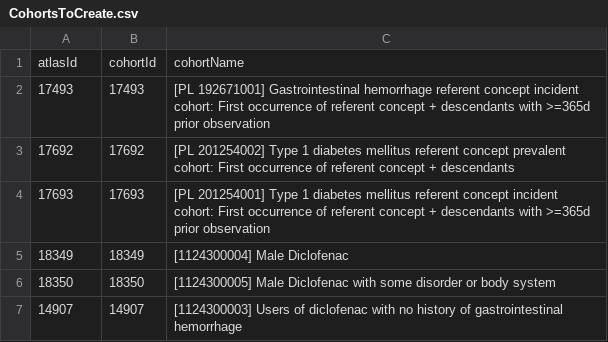
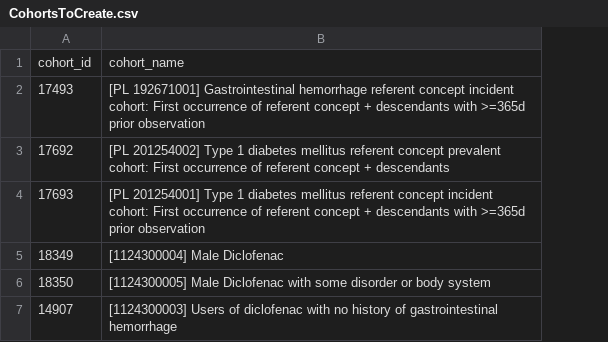
Before and after one commit to OHDSI/SkeletonCohortDiagnosticsStudy, a CSV file: inst/settings/CohortsToCreate.csv, drawn as a sheet; removed rows and columns are numbered as before the commit, all else as after; the diff names each change by its address in the sheet, - before the commit and + after, or states it on an @@ line.

Commit message:
Update package Skeleton Cohort Diagnostics Study

```diff
--- a/inst/settings/CohortsToCreate.csv
+++ b/inst/settings/CohortsToCreate.csv
-column B, rows 2-7: 17493 | 17692 | 17693 | 18349 | 18350 | 14907
-row 1: atlasId | cohortId | cohortName
+row 1: cohort_id | cohort_name
```
Also changed, not shown: 6 other files.
